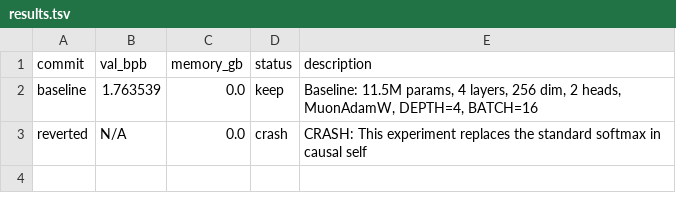
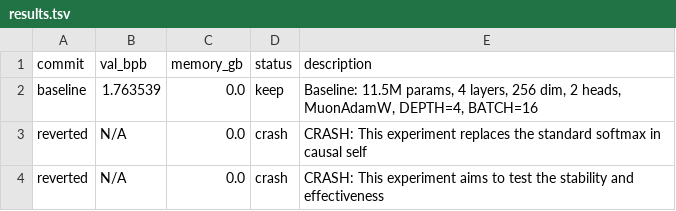
Before and after one commit to nhorto/rediscover, a TSV file: experiments/results.tsv, drawn as a sheet.

```diff
--- a/experiments/results.tsv
+++ b/experiments/results.tsv
@@ -3 +3,2 @@ baseline	1.763539	0.0	keep	Baseline: 11.5M params, 4 layers, 256 dim, 2 heads, M
 reverted	N/A	0.0	crash	CRASH: This experiment replaces the standard softmax in causal self
+reverted	N/A	0.0	crash	CRASH: This experiment aims to test the stability and effectiveness
```
Also changed, not shown: 2 other files.
